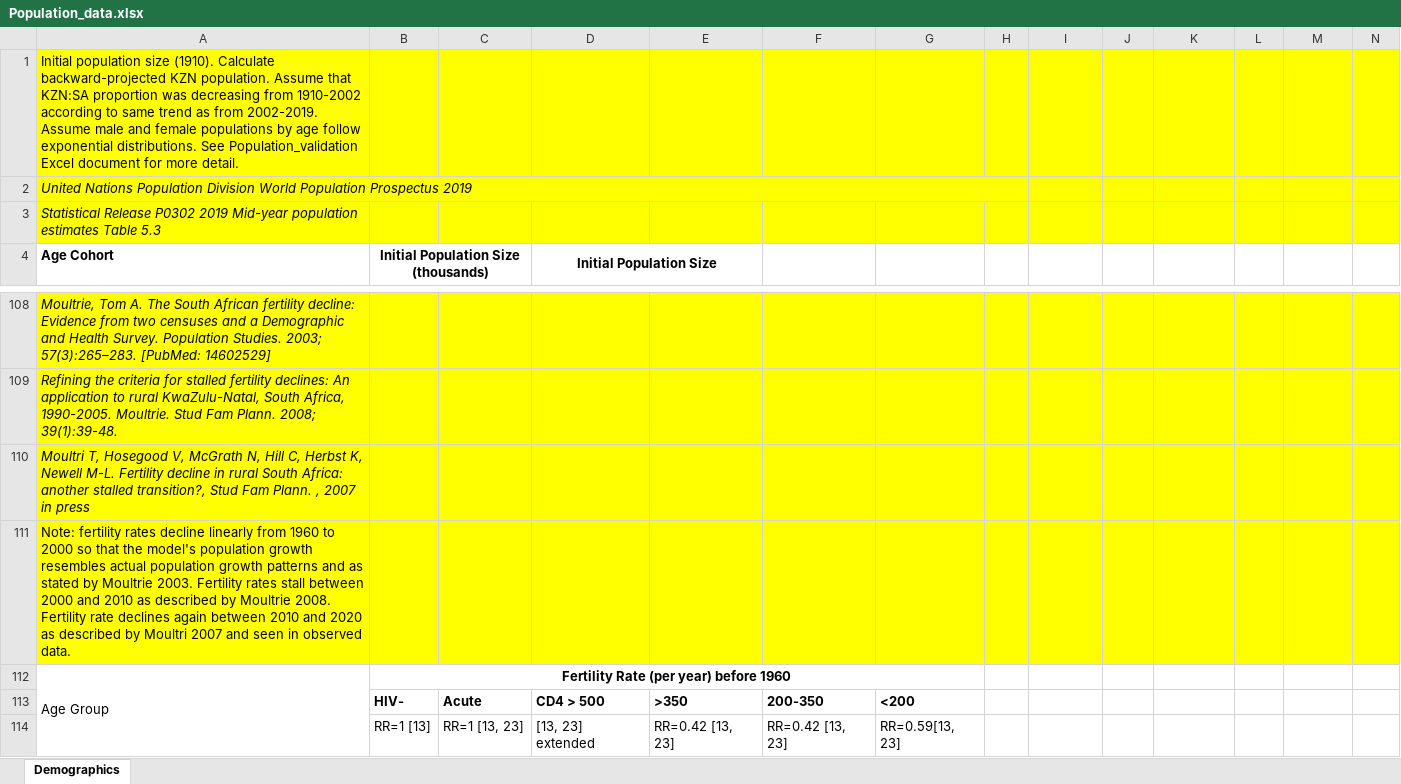
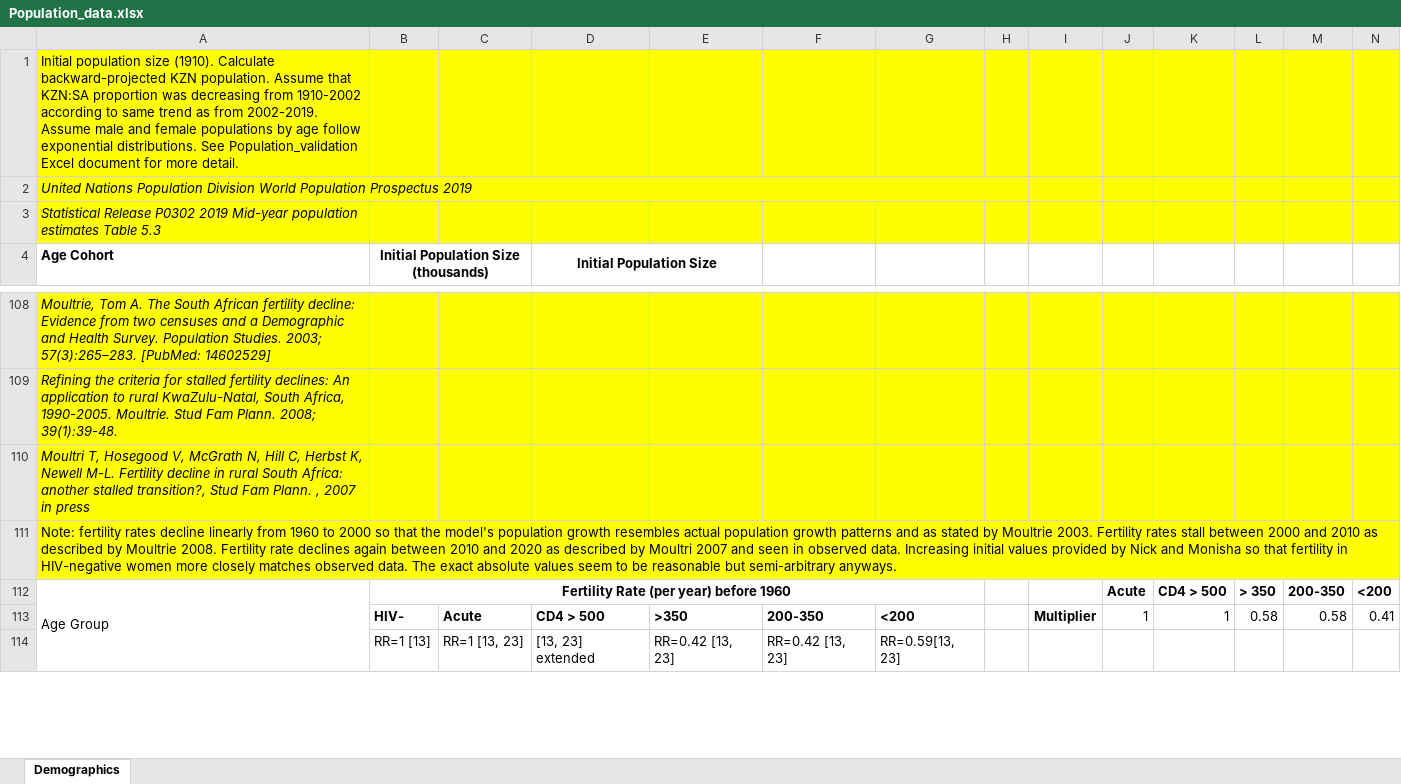
Before and after one commit to ICRC-Models/HHCoM, an Excel workbook: Config/Population_data.xlsx, sheet Demographics, drawn as a sheet; only a part is shown, gaps mark what is left out; values as stored, in another font and other column widths than the file's, no borders; charts and pictures not drawn; removed rows and columns are numbered as before the commit, all else as after; rows hold the shown columns only; the diff covers the shown part only; the diff names each change by its address in the sheet, - before the commit and + after, or states it on an @@ line.

Commit message:
Increase fertility before 1960, widen calib lbs
I recently updated the background mortality matrix to start at higher
absolute values and then decrease until 1990. This combined with our
initial fertility in HIV-negative women being too low compared to observed
data resulted in insufficient initial population growth. Therefore, I
multiplied the initial fertility matrix from Nick and Monisha times
1.10. Now the total fertility rate in HIV-negative women is closer to
observed data for this time frame. The initial absolute fertility values
seemed reasonable but somewhat arbitrary so I think this is ok. In
response to this change, I decreased the fertility decline by
2000 and widened the calibration bounds on both fertility decline
percentages.

```diff
--- a/Config/Population_data.xlsx (sheet Demographics)
+++ b/Config/Population_data.xlsx (sheet Demographics)
-A111 (Age Cohort): …observed data.
+A111 (Age Cohort): …observed data. Increasing initial values provided by Nick and Monisha so that fertility in HIV-negative women more closely matches observed data. The exact absolute values seem to be reasonable but semi-arbitrary anyways.
+A111:Q111 merged
-row 112: Age Group | Fertility Rate (per year) before 1960
-row 113:  | HIV- | Acute | CD4 > 500 | >350 | 200-350 | <200
+row 112: Age Group | Fertility Rate (per year) before 1960 |  |  |  |  |  |  |  | Acute | CD4 > 500 | > 350 | 200-350 | <200
+row 113:  | HIV- | Acute | CD4 > 500 | >350 | 200-350 | <200 |  | Multiplier | 1 | 1 | 0.58 | 0.58 | 0.41
```
Also changed, not shown: 16 added rows, 16 removed rows, 57 edited cells, cell formats and merged cells elsewhere in this sheet, formulas that keep their value, charts or pictures, 3 other files.
